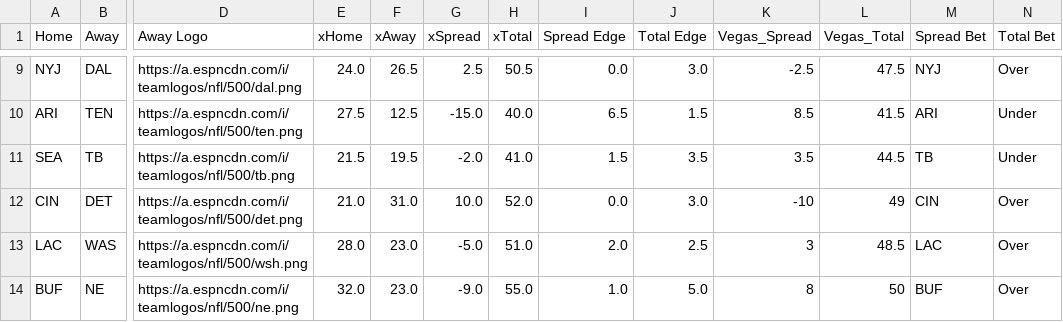
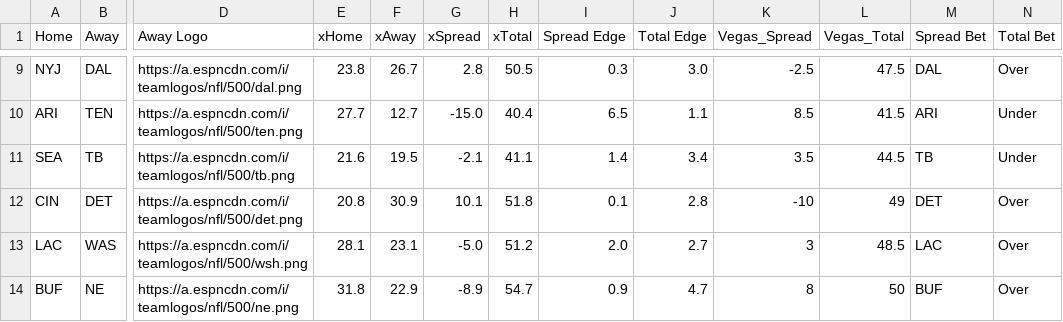
Before and after one commit to UtterLocks/UtterLocks.git.io, a CSV file: data/nfl.csv, drawn as a sheet; only a part is shown, gaps mark what is left out; the diff covers the shown part only; the diff names each change by its address in the sheet, - before the commit and + after, or states it on an @@ line.

```diff
--- a/data/nfl.csv
+++ b/data/nfl.csv
-E9 (xHome): 24.0
+E9 (xHome): 23.8
-F9 (xAway): 26.5
+F9 (xAway): 26.7
-G9 (xSpread): 2.5
+G9 (xSpread): 2.8
-I9 (Spread Edge): 0.0
+I9 (Spread Edge): 0.3
-M9 (Spread Bet): NYJ
+M9 (Spread Bet): DAL
-E10 (xHome): 27.5
+E10 (xHome): 27.7
-F10 (xAway): 12.5
+F10 (xAway): 12.7
-H10 (xTotal): 40.0
+H10 (xTotal): 40.4
-J10 (Total Edge): 1.5
+J10 (Total Edge): 1.1
-E11 (xHome): 21.5
+E11 (xHome): 21.6
-G11 (xSpread): -2.0
+G11 (xSpread): -2.1
-H11 (xTotal): 41.0
+H11 (xTotal): 41.1
-I11 (Spread Edge): 1.5
+I11 (Spread Edge): 1.4
-J11 (Total Edge): 3.5
+J11 (Total Edge): 3.4
-E12 (xHome): 21.0
+E12 (xHome): 20.8
-F12 (xAway): 31.0
+F12 (xAway): 30.9
-G12 (xSpread): 10.0
+G12 (xSpread): 10.1
-H12 (xTotal): 52.0
+H12 (xTotal): 51.8
-I12 (Spread Edge): 0.0
+I12 (Spread Edge): 0.1
-J12 (Total Edge): 3.0
+J12 (Total Edge): 2.8
-M12 (Spread Bet): CIN
+M12 (Spread Bet): DET
-E13 (xHome): 28.0
+E13 (xHome): 28.1
-F13 (xAway): 23.0
+F13 (xAway): 23.1
-H13 (xTotal): 51.0
+H13 (xTotal): 51.2
-J13 (Total Edge): 2.5
+J13 (Total Edge): 2.7
-E14 (xHome): 32.0
+E14 (xHome): 31.8
-F14 (xAway): 23.0
+F14 (xAway): 22.9
-G14 (xSpread): -9.0
+G14 (xSpread): -8.9
-H14 (xTotal): 55.0
+H14 (xTotal): 54.7
-I14 (Spread Edge): 1.0
+I14 (Spread Edge): 0.9
-J14 (Total Edge): 5.0
+J14 (Total Edge): 4.7
```
Also changed, not shown: 35 edited cells elsewhere in this file.
